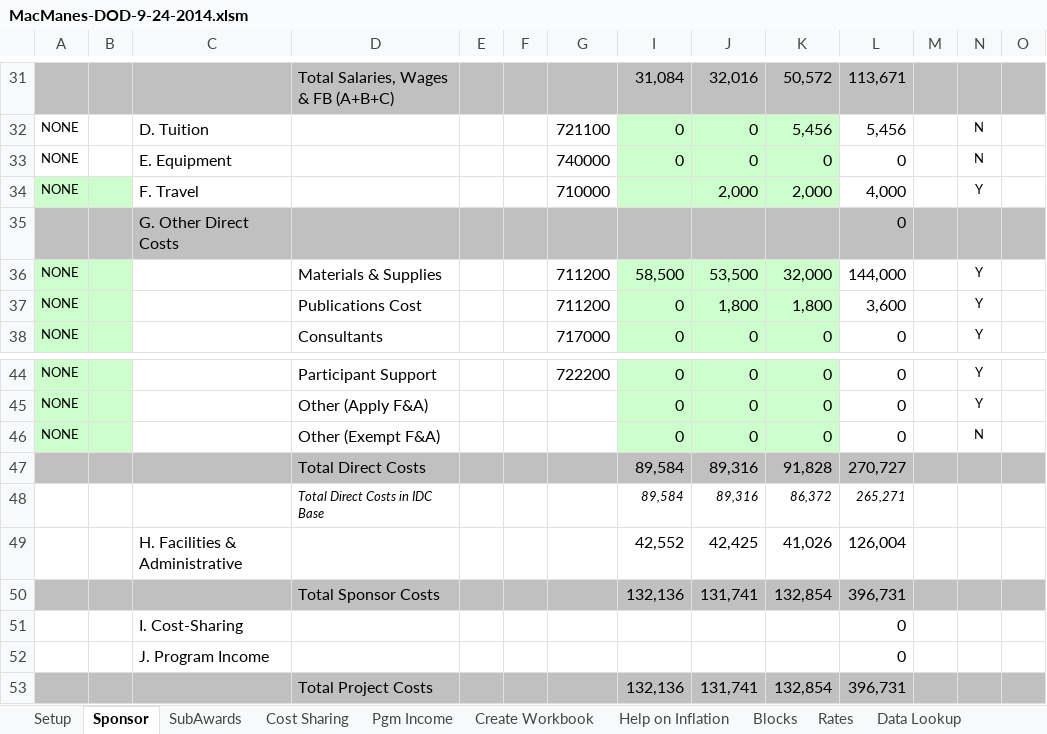
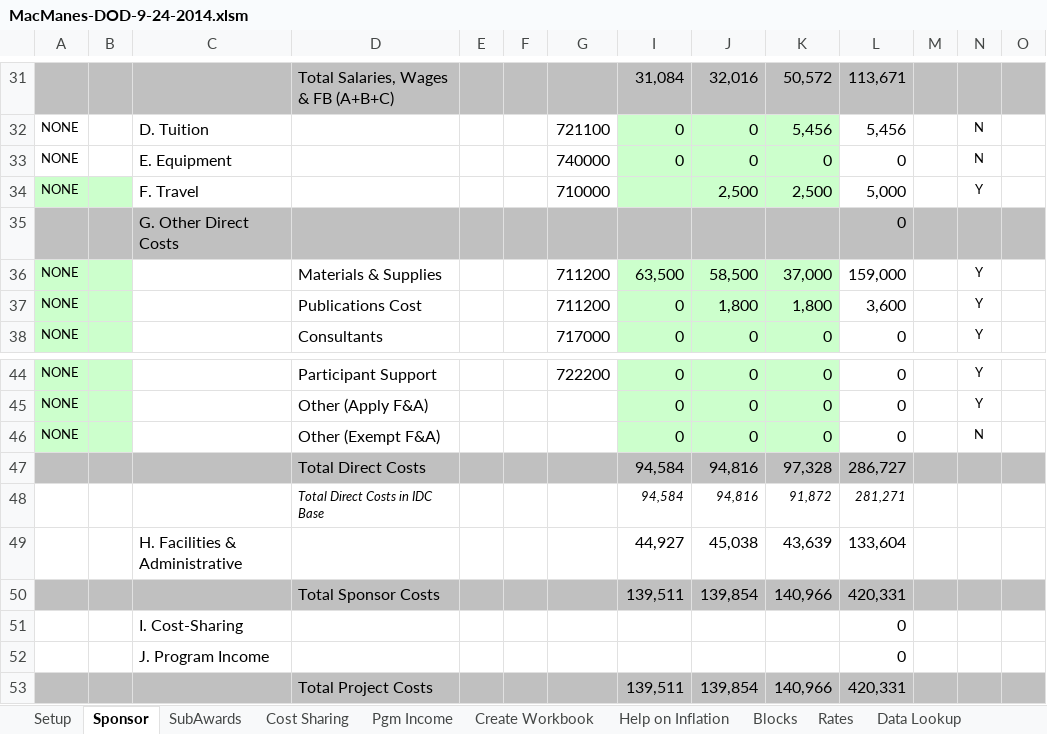
Before and after one commit to macmanes/Army, an Excel workbook: MacManes-DOD-9-24-2014.xlsm, sheet Sponsor, drawn as a sheet; only a part is shown, gaps mark what is left out; values as stored, in another font and other column widths than the file's, no borders; charts and pictures not drawn; removed rows and columns are numbered as before the commit, all else as after; rows hold the shown columns only; the diff names each change by its address in the sheet, - before the commit and + after, or states it on an @@ line.

```diff
--- a/MacManes-DOD-9-24-2014.xlsm (sheet Sponsor)
+++ b/MacManes-DOD-9-24-2014.xlsm (sheet Sponsor)
-J34: 2,000
+J34: 2,500
-K34: 2,000
+K34: 2,500
-L34: 4,000
+L34: 5,000
-I36: 58,500
+I36: 63,500
-J36: 53,500
+J36: 58,500
-K36: 32,000
+K36: 37,000
-L36: 144,000
+L36: 159,000
-row 47:  |  |  | Total Direct Costs |  |  |  | 89,584 | 89,316 | 91,828 | 270,727
-row 48:  |  |  | Total Direct Costs in IDC Base |  |  |  | 89,584 | 89,316 | 86,372 | 265,271
-row 49:  |  | H. Facilities & Administrative |  |  |  |  | 42,552 | 42,425 | 41,026 | 126,004
-row 50:  |  |  | Total Sponsor Costs |  |  |  | 132,136 | 131,741 | 132,854 | 396,731
+row 47:  |  |  | Total Direct Costs |  |  |  | 94,584 | 94,816 | 97,328 | 286,727
+row 48:  |  |  | Total Direct Costs in IDC Base |  |  |  | 94,584 | 94,816 | 91,872 | 281,271
+row 49:  |  | H. Facilities & Administrative |  |  |  |  | 44,927 | 45,038 | 43,639 | 133,604
+row 50:  |  |  | Total Sponsor Costs |  |  |  | 139,511 | 139,854 | 140,966 | 420,331
-row 53:  |  |  | Total Project Costs |  |  |  | 132,136 | 131,741 | 132,854 | 396,731
+row 53:  |  |  | Total Project Costs |  |  |  | 139,511 | 139,854 | 140,966 | 420,331
```
Also changed, not shown: charts or pictures, 4 other files.
